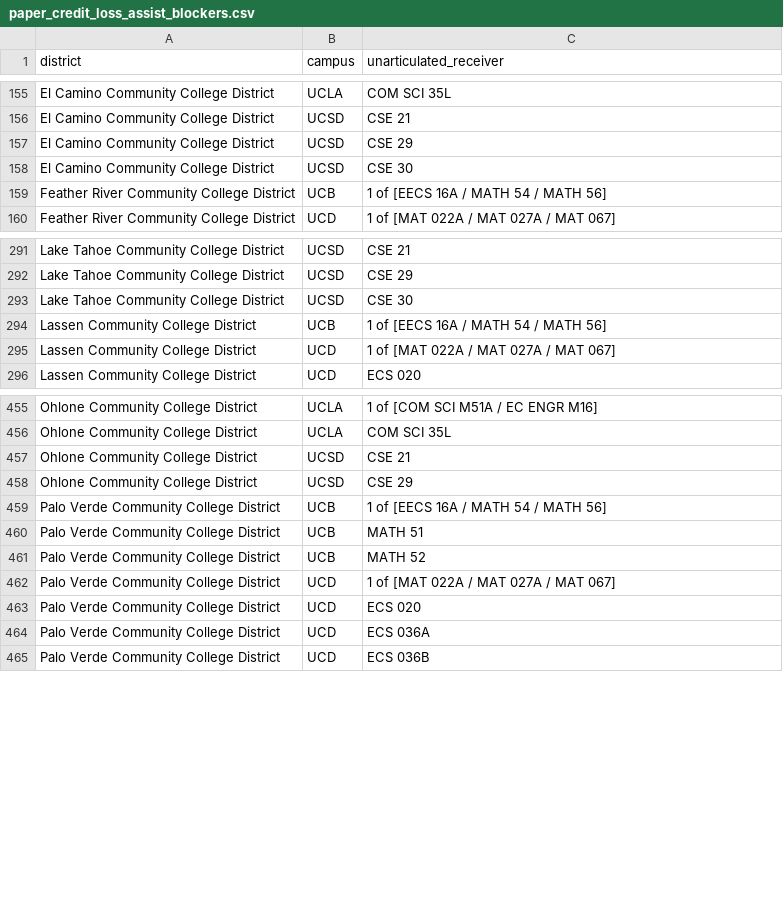
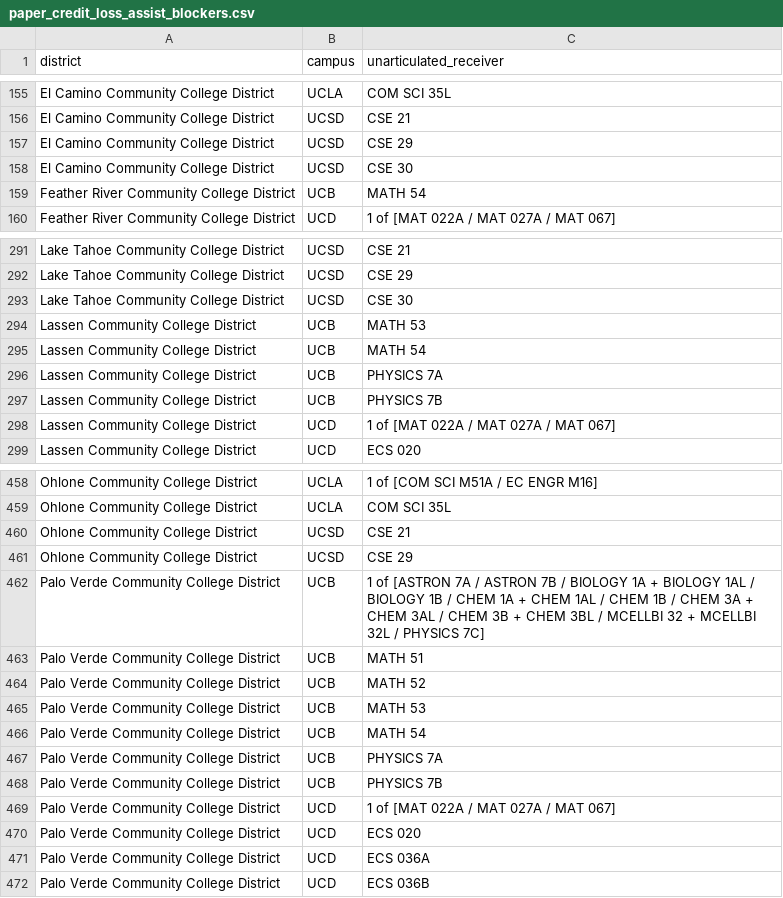
Before and after one commit to notUnEeVeN/transfer-pathways-research-tool, a CSV file: analysis/results/paper_credit_loss_assist_blockers.csv, drawn as a sheet; only a part is shown, gaps mark what is left out.

```diff
--- a/analysis/results/paper_credit_loss_assist_blockers.csv
+++ b/analysis/results/paper_credit_loss_assist_blockers.csv
@@ -158,3 +158,3 @@ El Camino Community College District,UCSD,CSE 29
 El Camino Community College District,UCSD,CSE 30
-Feather River Community College District,UCB,1 of [EECS 16A / MATH 54 / MATH 56]
+Feather River Community College District,UCB,MATH 54
 Feather River Community College District,UCD,1 of [MAT 022A / MAT 027A / MAT 067]
@@ -293,3 +293,6 @@ Lake Tahoe Community College District,UCSD,CSE 29
 Lake Tahoe Community College District,UCSD,CSE 30
-Lassen Community College District,UCB,1 of [EECS 16A / MATH 54 / MATH 56]
+Lassen Community College District,UCB,MATH 53
+Lassen Community College District,UCB,MATH 54
+Lassen Community College District,UCB,PHYSICS 7A
+Lassen Community College District,UCB,PHYSICS 7B
 Lassen Community College District,UCD,1 of [MAT 022A / MAT 027A / MAT 067]
@@ -458,5 +461,9 @@ Ohlone Community College District,UCSD,CSE 21
 Ohlone Community College District,UCSD,CSE 29
-Palo Verde Community College District,UCB,1 of [EECS 16A / MATH 54 / MATH 56]
+Palo Verde Community College District,UCB,1 of [ASTRON 7A / ASTRON 7B / BIOLOGY 1A + BIOLOGY 1AL / BIOLOGY 1B / CHEM 1A + CHEM 1AL / CHEM 1B / CHEM 3A + CHEM 3AL / CHEM 3B + CHEM 3BL / MCELLBI 32 + MCELLBI 32L / PHYSICS 7C]
 Palo Verde Community College District,UCB,MATH 51
 Palo Verde Community College District,UCB,MATH 52
+Palo Verde Community College District,UCB,MATH 53
+Palo Verde Community College District,UCB,MATH 54
+Palo Verde Community College District,UCB,PHYSICS 7A
+Palo Verde Community College District,UCB,PHYSICS 7B
 Palo Verde Community College District,UCD,1 of [MAT 022A / MAT 027A / MAT 067]
```
Also changed, not shown: analysis/results/paper_credit_loss_assist_blocker_summary.csv, analysis/results/paper_credit_loss_assist_complete_districts.csv, 17 other files.
